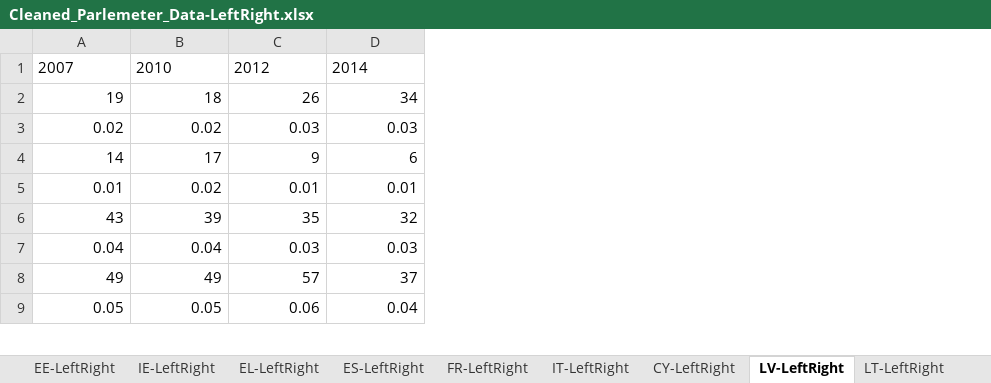
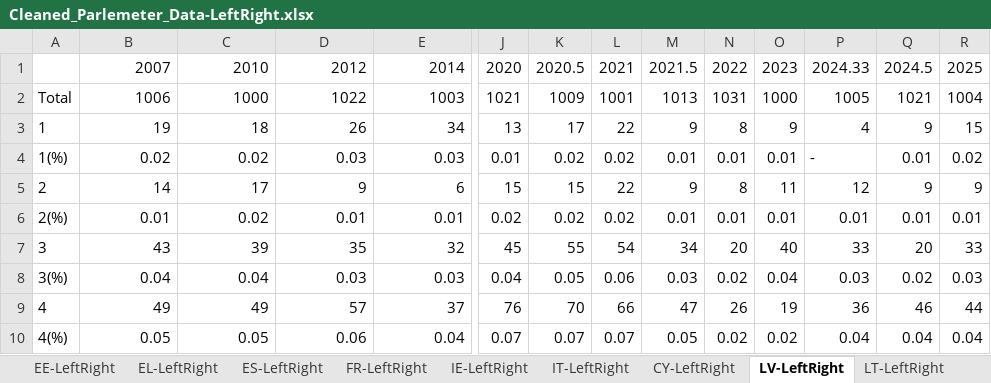
Before and after one commit to frantisek901/Spirals, an Excel workbook: Media/EU_dataset/Cleaned_Parlemeter_Data-LeftRight.xlsx, sheet LV-LeftRight, drawn as a sheet; only a part is shown, gaps mark what is left out; values as stored, in another font and other column widths than the file's, no borders; addresses are those after the commit; rows hold the shown columns only; the diff covers the shown part only; the diff names each change by its address in the sheet, - before the commit and + after, or states it on an @@ line.

```diff
--- a/Media/EU_dataset/Cleaned_Parlemeter_Data-LeftRight.xlsx (sheet LV-LeftRight)
+++ b/Media/EU_dataset/Cleaned_Parlemeter_Data-LeftRight.xlsx (sheet LV-LeftRight)
@@ sheet tab order changed: EE-LeftRight | EL-LeftRight | ES-LeftRight | FR-LeftRight | IE-LeftRight | IT-LeftRight | CY-LeftRight | LV-LeftRight | LT-LeftRight @@
+column A, rows 3-10: 1 | 1(%) | 2 | 2(%) | 3 | 3(%) | 4 | 4(%)
+column J, row 1: 2020; rows 3-10: 13 | 0.01 | 15 | 0.02 | 45 | 0.04 | 76 | 0.07
+column K, row 1: 2020.5; rows 3-10: 17 | 0.02 | 15 | 0.02 | 55 | 0.05 | 70 | 0.07
+column L, row 1: 2021; rows 3-10: 22 | 0.02 | 22 | 0.02 | 54 | 0.06 | 66 | 0.07
+column M, row 1: 2021.5; rows 3-10: 9 | 0.01 | 9 | 0.01 | 34 | 0.03 | 47 | 0.05
+column N, row 1: 2022; rows 3-10: 8 | 0.01 | 8 | 0.01 | 20 | 0.02 | 26 | 0.02
+column O, row 1: 2023; rows 3-10: 9 | 0.01 | 11 | 0.01 | 40 | 0.04 | 19 | 0.02
+column P, row 1: 2024.33; rows 3-10: 4 | - | 12 | 0.01 | 33 | 0.03 | 36 | 0.04
+column Q, row 1: 2024.5; rows 3-10: 9 | 0.01 | 9 | 0.01 | 20 | 0.02 | 46 | 0.04
+column R, row 1: 2025; rows 3-10: 15 | 0.02 | 9 | 0.01 | 33 | 0.03 | 44 | 0.04
-B1:E1 alignment: left
+B1:E1 alignment: right
+row 2: Total | 1006 | 1000 | 1022 | 1003 | 1021 | 1009 | 1001 | 1013 | 1031 | 1000 | 1005 | 1021 | 1004
```
Also changed, not shown: cell formats elsewhere in this sheet, sheet LU-LeftRight, sheet MT-LeftRight, sheet BE-LeftRight, sheet CY-LeftRight, sheet FI-LeftRight, sheet LT-LeftRight, 22 more sheets, other sheet tabs.
